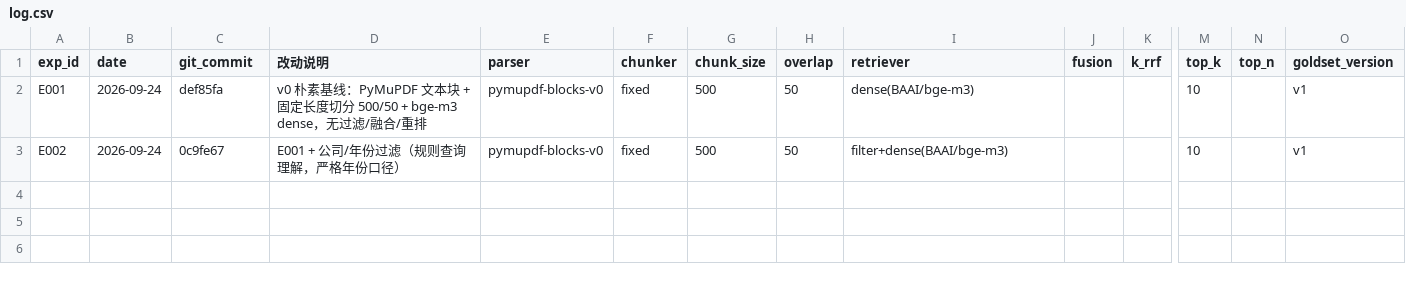
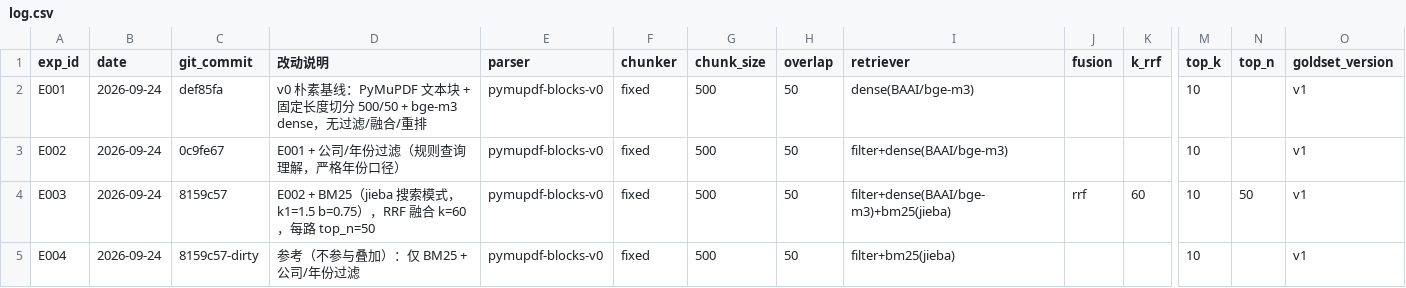
Before and after one commit to pxxxzzzl-arch/report-copilot, a CSV file: experiments/log.csv, drawn as a sheet; only a part is shown, gaps mark what is left out; rows hold the shown columns only; the diff names each change by its address in the sheet, - before the commit and + after, or states it on an @@ line.

Commit message:
exp: E002~E004（过滤、dense+BM25 混合、仅 BM25 参考）；run_eval 判断 dirty 时忽略 experiments/
E004 记录的 git_commit=8159c57-dirty 仅因 E003 的实验输出未提交，检索代码与 8159c57 完全一致。

```diff
--- a/experiments/log.csv
+++ b/experiments/log.csv
+row 4: E003 | 2026-09-24 | 8159c57 | E002 + BM25（jieba 搜索模式，k1=1.5 b=0.75），RRF 融合 k=60，每路 top_n=50 | pymupdf-blocks-v0 | fixed | 500 | 50 | filter+dense(BAAI/bge-m3)+bm25(jieba) | rrf | 60 | 10 | 50 | v1
+row 5: E004 | 2026-09-24 | 8159c57-dirty | 参考（不参与叠加）：仅 BM25 + 公司/年份过滤 | pymupdf-blocks-v0 | fixed | 500 | 50 | filter+bm25(jieba) |  |  | 10 |  | v1
```
Also changed, not shown: 3 other files.
